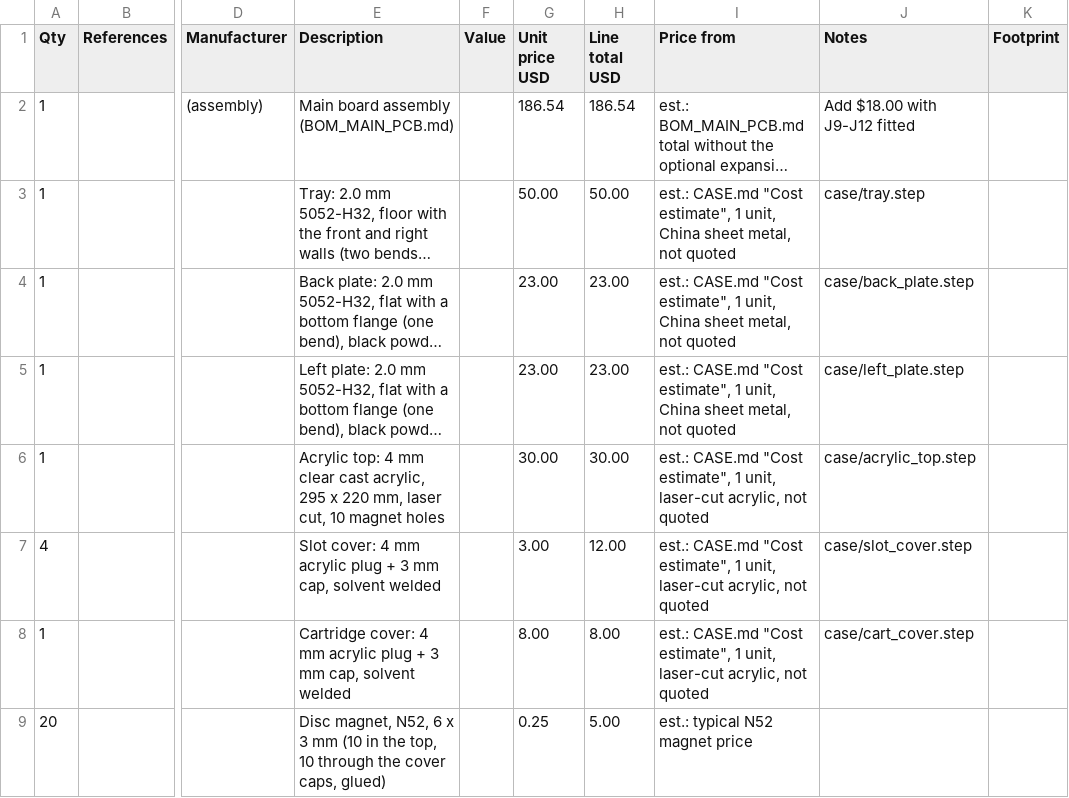
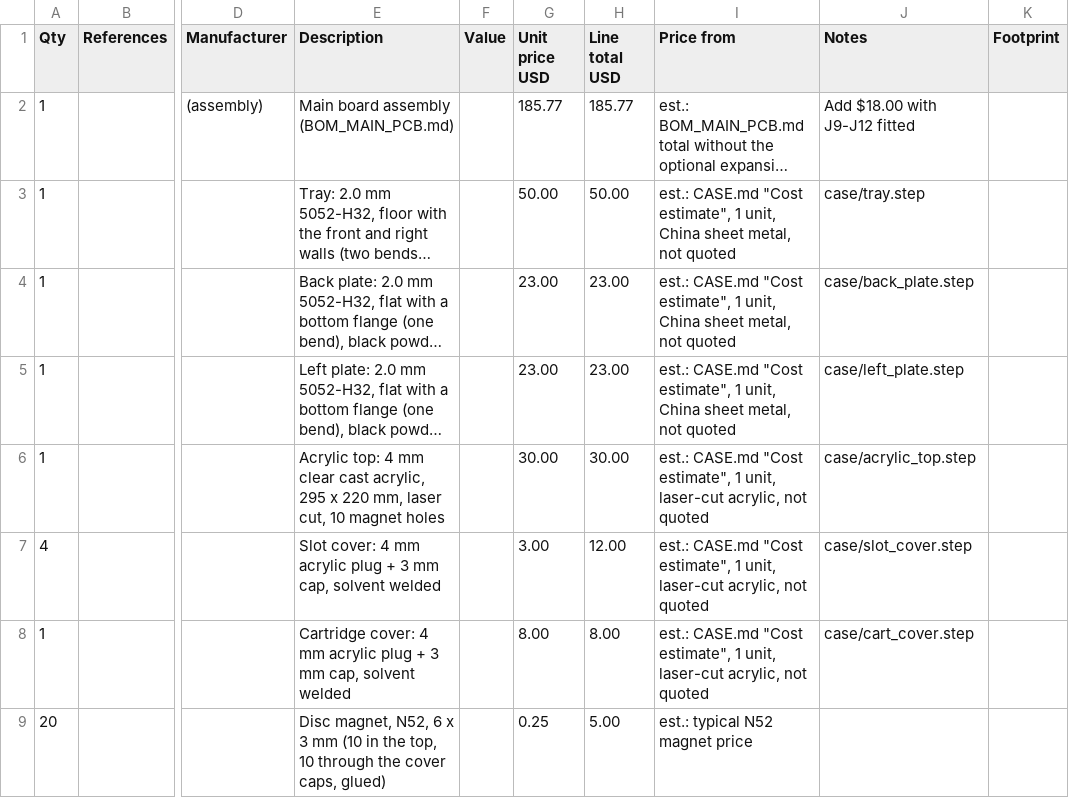
Before and after one commit to tocksin/placard, a CSV file: docs/BOM_CASE.csv, drawn as a sheet; only a part is shown, gaps mark what is left out; long unchanged cells end in …; the diff names each change by its address in the sheet, - before the commit and + after, or states it on an @@ line.

```diff
--- a/docs/BOM_CASE.csv
+++ b/docs/BOM_CASE.csv
-G2 (Unit price USD): 186.54
+G2 (Unit price USD): 185.77
-H2 (Line total USD): 186.54
+H2 (Line total USD): 185.77
```
Also changed, not shown: docs/BOM_MAIN_PCB.csv, 17 other files.
